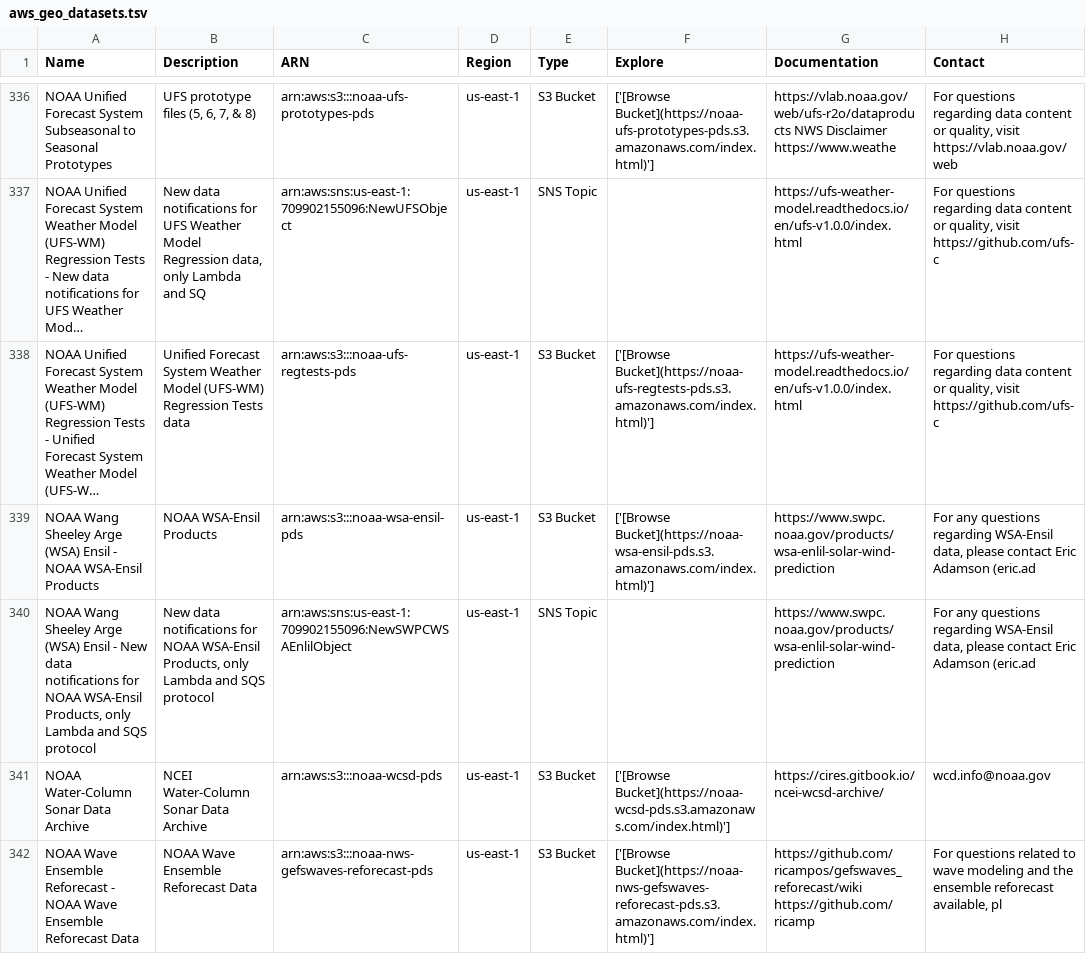
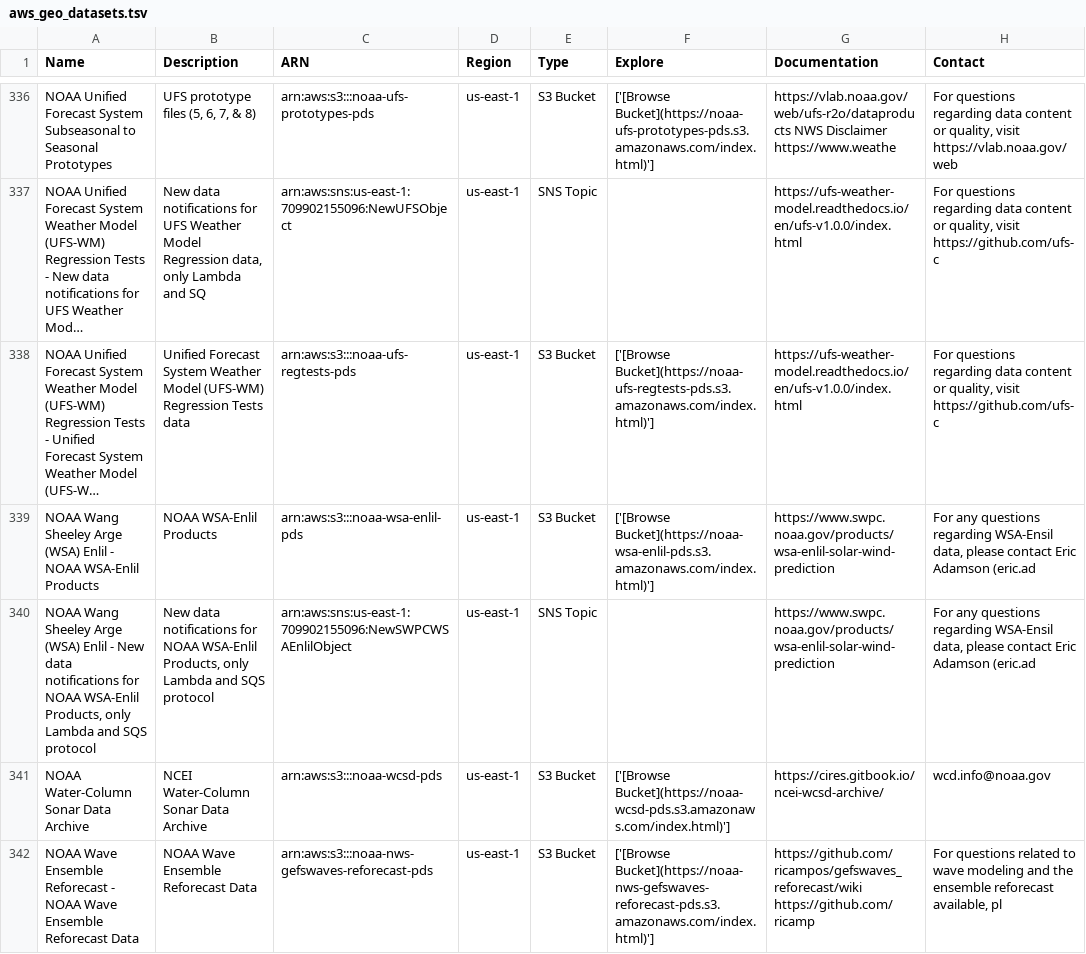
Before and after one commit to opengeos/aws-open-data-geo, a TSV file: aws_geo_datasets.tsv, drawn as a sheet; only a part is shown, gaps mark what is left out; long unchanged cells end in …; the diff names each change by its address in the sheet, - before the commit and + after, or states it on an @@ line.

```diff
--- a/aws_geo_datasets.tsv
+++ b/aws_geo_datasets.tsv
-A339 (Name): …Arge (WSA) Ensil - NOAA WSA-Ensil Products
+A339 (Name): …Arge (WSA) Enlil - NOAA WSA-Enlil Products
-B339 (Description): NOAA WSA-Ensil Products
+B339 (Description): NOAA WSA-Enlil Products
-C339 (ARN): arn:aws:s3:::noaa-wsa-ensil-pds
+C339 (ARN): arn:aws:s3:::noaa-wsa-enlil-pds
-F339 (Explore): ['[Browse Bucket](https://noaa-wsa-ensil-pds.s3.amazonaws.com/index.html)']
+F339 (Explore): ['[Browse Bucket](https://noaa-wsa-enlil-pds.s3.amazonaws.com/index.html)']
-A340 (Name): …Arge (WSA) Ensil - New data notifications for NOAA WSA-Ensil Products, only…
+A340 (Name): …Arge (WSA) Enlil - New data notifications for NOAA WSA-Enlil Products, only…
-B340 (Description): …for NOAA WSA-Ensil Products, only…
+B340 (Description): …for NOAA WSA-Enlil Products, only…
```
Also changed, not shown: 3 other files.
